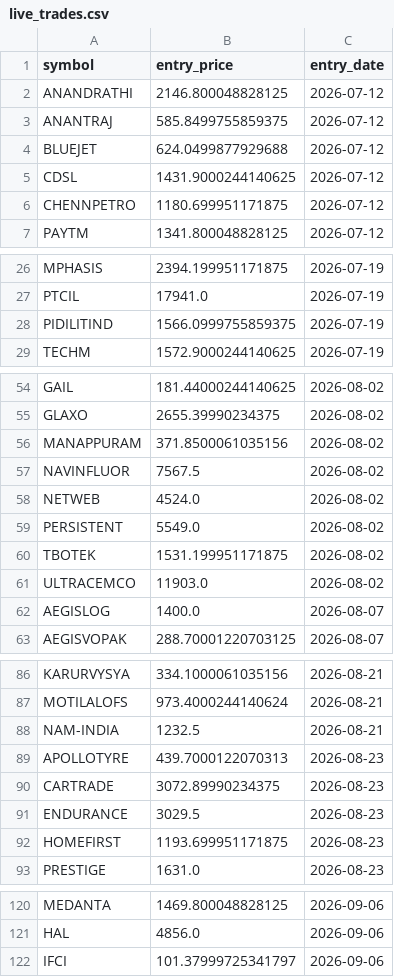
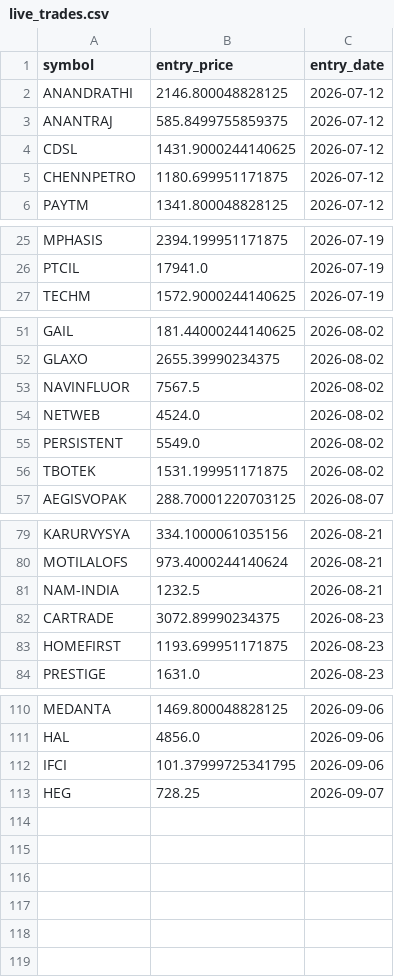
Before and after one commit to ppparthpatel49/Multitimeframestock1, a CSV file: live_trades.csv, drawn as a sheet; only a part is shown, gaps mark what is left out; the diff covers the shown part only.

```diff
--- a/live_trades.csv
+++ b/live_trades.csv
@@ -3,3 +3,2 @@ ANANDRATHI,2146.800048828125,2026-07-12
 ANANTRAJ,585.8499755859375,2026-07-12
-BLUEJET,624.0499877929688,2026-07-12
 CDSL,1431.9000244140625,2026-07-12
@@ -27,3 +26,2 @@ MPHASIS,2394.199951171875,2026-07-19
 PTCIL,17941.0,2026-07-19
-PIDILITIND,1566.0999755859375,2026-07-19
 TECHM,1572.9000244140625,2026-07-19
@@ -55,3 +52,2 @@ GAIL,181.44000244140625,2026-08-02
 GLAXO,2655.39990234375,2026-08-02
-MANAPPURAM,371.8500061035156,2026-08-02
 NAVINFLUOR,7567.5,2026-08-02
@@ -60,4 +56,2 @@ PERSISTENT,5549.0,2026-08-02
 TBOTEK,1531.199951171875,2026-08-02
-ULTRACEMCO,11903.0,2026-08-02
-AEGISLOG,1400.0,2026-08-07
 AEGISVOPAK,288.70001220703125,2026-08-07
@@ -88,5 +81,3 @@ MOTILALOFS,973.4000244140624,2026-08-21
 NAM-INDIA,1232.5,2026-08-21
-APOLLOTYRE,439.7000122070313,2026-08-23
 CARTRADE,3072.89990234375,2026-08-23
-ENDURANCE,3029.5,2026-08-23
 HOMEFIRST,1193.699951171875,2026-08-23
@@ -121,2 +111,3 @@ MEDANTA,1469.800048828125,2026-09-06
 HAL,4856.0,2026-09-06
-IFCI,101.37999725341797,2026-09-06
+IFCI,101.37999725341795,2026-09-06
+HEG,728.25,2026-09-07
```
Also changed, not shown: 3 removed rows elsewhere in this file, trade_journal.csv.
